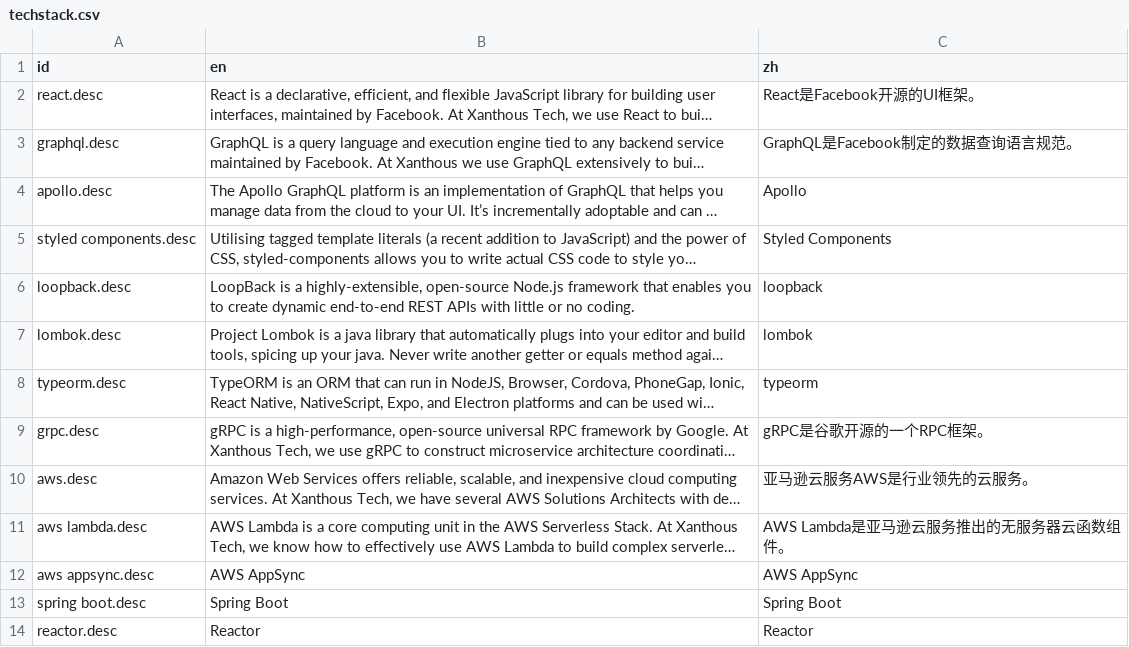
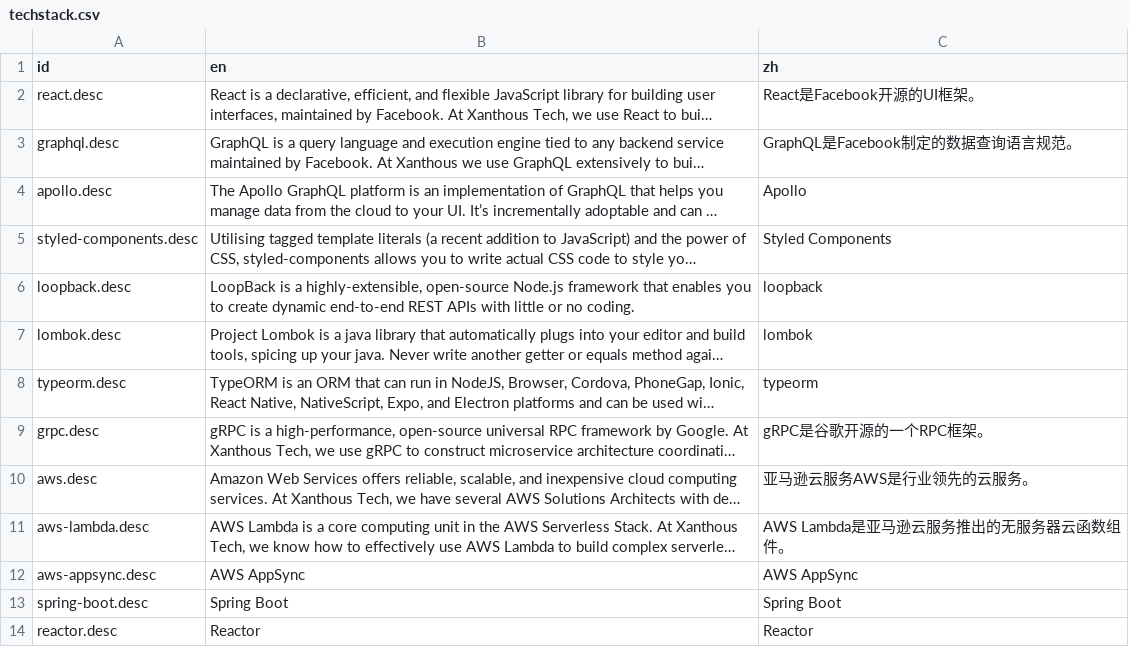
Before and after one commit to zhusupbekova/xanthous-next-notion, a CSV file: src/data/i18n/techstack.csv, drawn as a sheet; only a part is shown; long unchanged cells end in …; the diff names each change by its address in the sheet, - before the commit and + after, or states it on an @@ line.

```diff
--- a/src/data/i18n/techstack.csv
+++ b/src/data/i18n/techstack.csv
-A5 (id): styled components.desc
+A5 (id): styled-components.desc
-A11 (id): aws lambda.desc
+A11 (id): aws-lambda.desc
-A12 (id): aws appsync.desc
+A12 (id): aws-appsync.desc
-A13 (id): spring boot.desc
+A13 (id): spring-boot.desc
```
Also changed, not shown: 14 other files.
